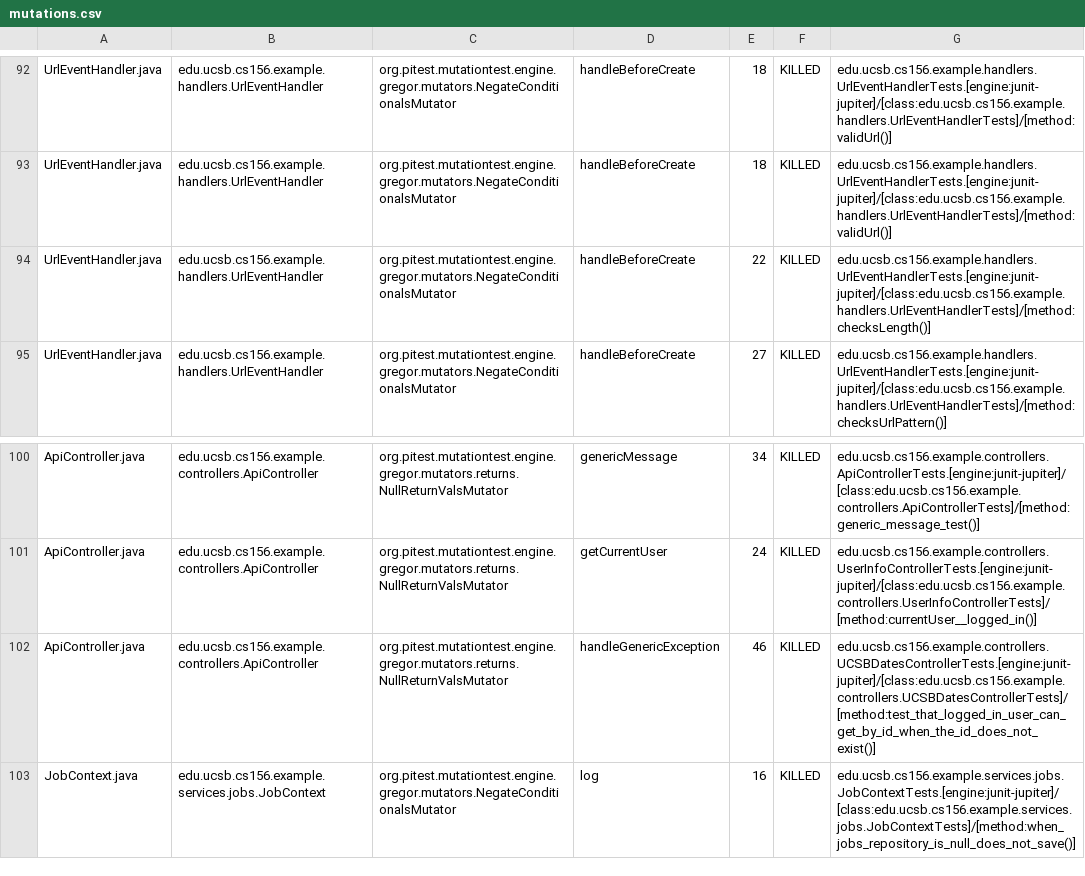
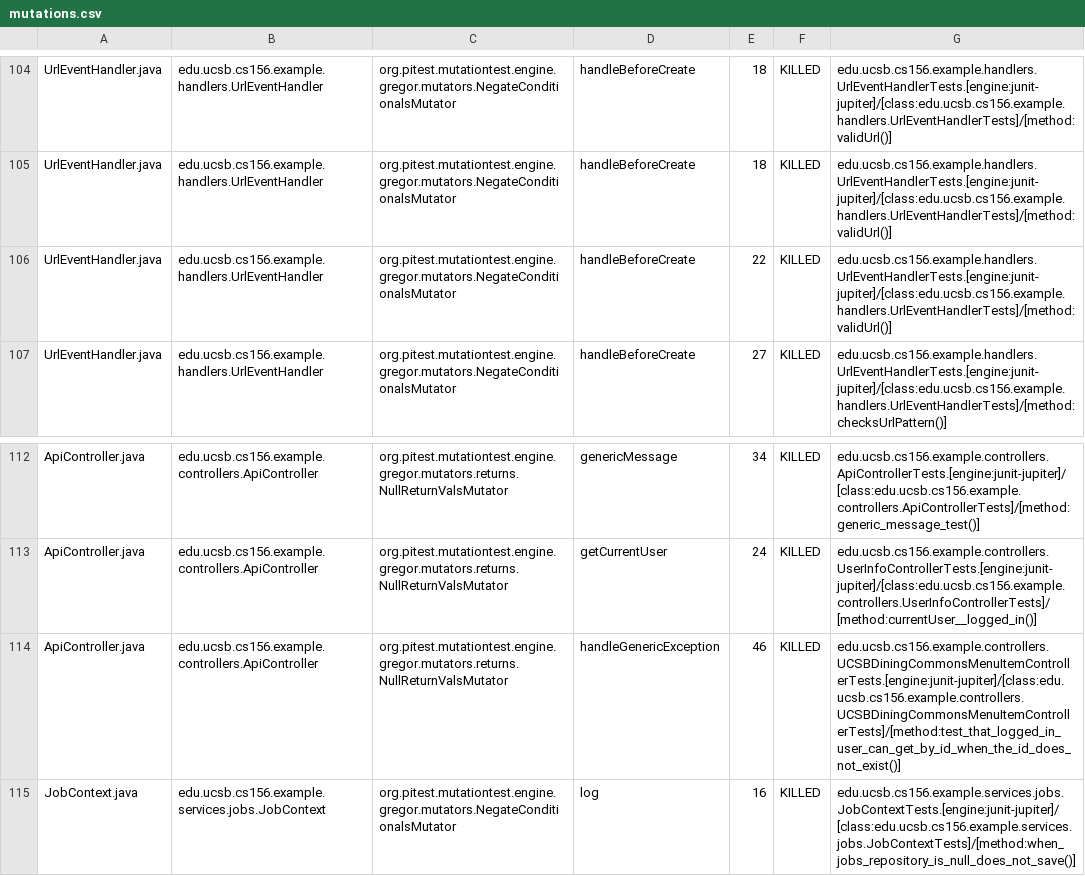
Before and after one commit to ucsb-cs156-f26/team01-f26-08, a CSV file: prs/59/pitest/mutations.csv, drawn as a sheet; only a part is shown, gaps mark what is left out; the diff covers the shown part only.

Commit message:
Deploying to gh-pages from @ ucsb-cs156-f26/team01-f26-08@a79ce3e4148fe0d852e627b2f4451e06f238bf96 🚀

```diff
--- a/prs/59/pitest/mutations.csv
+++ b/prs/59/pitest/mutations.csv
@@ -93,3 +105,3 @@ UrlEventHandler.java,edu.ucsb.cs156.example.handlers.UrlEventHandler,org.pitest.
 UrlEventHandler.java,edu.ucsb.cs156.example.handlers.UrlEventHandler,org.pitest.mutationtest.engine.gregor.mutators.NegateConditionalsMutator,handleBeforeCreate,18,KILLED,edu.ucsb.cs156.example.handlers.UrlEventHandlerTests.[engine:junit-jupiter]/[class:edu.ucsb.cs156.example.handlers.UrlEventHandlerTests]/[method:validUrl()]
-UrlEventHandler.java,edu.ucsb.cs156.example.handlers.UrlEventHandler,org.pitest.mutationtest.engine.gregor.mutators.NegateConditionalsMutator,handleBeforeCreate,22,KILLED,edu.ucsb.cs156.example.handlers.UrlEventHandlerTests.[engine:junit-jupiter]/[class:edu.ucsb.cs156.example.handlers.UrlEventHandlerTests]/[method:checksLength()]
+UrlEventHandler.java,edu.ucsb.cs156.example.handlers.UrlEventHandler,org.pitest.mutationtest.engine.gregor.mutators.NegateConditionalsMutator,handleBeforeCreate,22,KILLED,edu.ucsb.cs156.example.handlers.UrlEventHandlerTests.[engine:junit-jupiter]/[class:edu.ucsb.cs156.example.handlers.UrlEventHandlerTests]/[method:validUrl()]
 UrlEventHandler.java,edu.ucsb.cs156.example.handlers.UrlEventHandler,org.pitest.mutationtest.engine.gregor.mutators.NegateConditionalsMutator,handleBeforeCreate,27,KILLED,edu.ucsb.cs156.example.handlers.UrlEventHandlerTests.[engine:junit-jupiter]/[class:edu.ucsb.cs156.example.handlers.UrlEventHandlerTests]/[method:checksUrlPattern()]
@@ -101,3 +113,3 @@ ApiController.java,edu.ucsb.cs156.example.controllers.ApiController,org.pitest.m
 ApiController.java,edu.ucsb.cs156.example.controllers.ApiController,org.pitest.mutationtest.engine.gregor.mutators.returns.NullReturnValsMutator,getCurrentUser,24,KILLED,edu.ucsb.cs156.example.controllers.UserInfoControllerTests.[engine:junit-jupiter]/[class:edu.ucsb.cs156.example.controllers.UserInfoControllerTests]/[method:currentUser__logged_in()]
-ApiController.java,edu.ucsb.cs156.example.controllers.ApiController,org.pitest.mutationtest.engine.gregor.mutators.returns.NullReturnValsMutator,handleGenericException,46,KILLED,edu.ucsb.cs156.example.controllers.UCSBDatesControllerTests.[engine:junit-jupiter]/[class:edu.ucsb.cs156.example.controllers.UCSBDatesControllerTests]/[method:test_that_logged_in_user_can_get_by_id_when_the_id_does_not_exist()]
+ApiController.java,edu.ucsb.cs156.example.controllers.ApiController,org.pitest.mutationtest.engine.gregor.mutators.returns.NullReturnValsMutator,handleGenericException,46,KILLED,edu.ucsb.cs156.example.controllers.UCSBDiningCommonsMenuItemControllerTests.[engine:junit-jupiter]/[class:edu.ucsb.cs156.example.controllers.UCSBDiningCommonsMenuItemControllerTests]/[method:test_that_logged_in_user_can_get_by_id_when_the_id_does_not_exist()]
 JobContext.java,edu.ucsb.cs156.example.services.jobs.JobContext,org.pitest.mutationtest.engine.gregor.mutators.NegateConditionalsMutator,log,16,KILLED,edu.ucsb.cs156.example.services.jobs.JobContextTests.[engine:junit-jupiter]/[class:edu.ucsb.cs156.example.services.jobs.JobContextTests]/[method:when_jobs_repository_is_null_does_not_save()]
```
Also changed, not shown: 17 added rows, 5 removed rows, 1 moved row and 8 edited cells elsewhere in this file, 22 other files.
